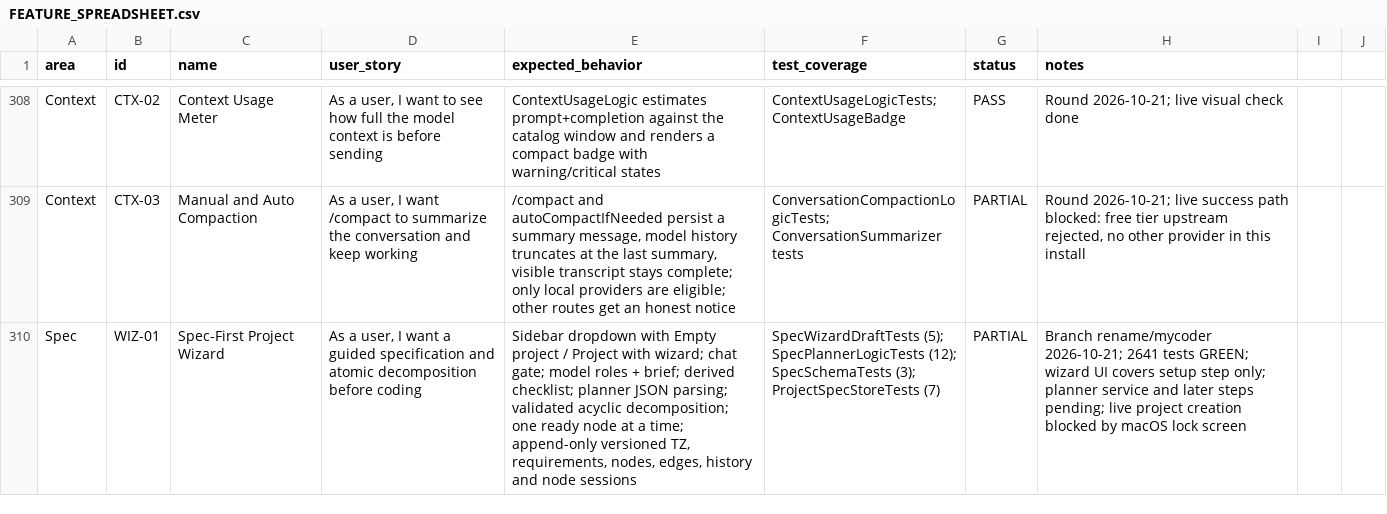
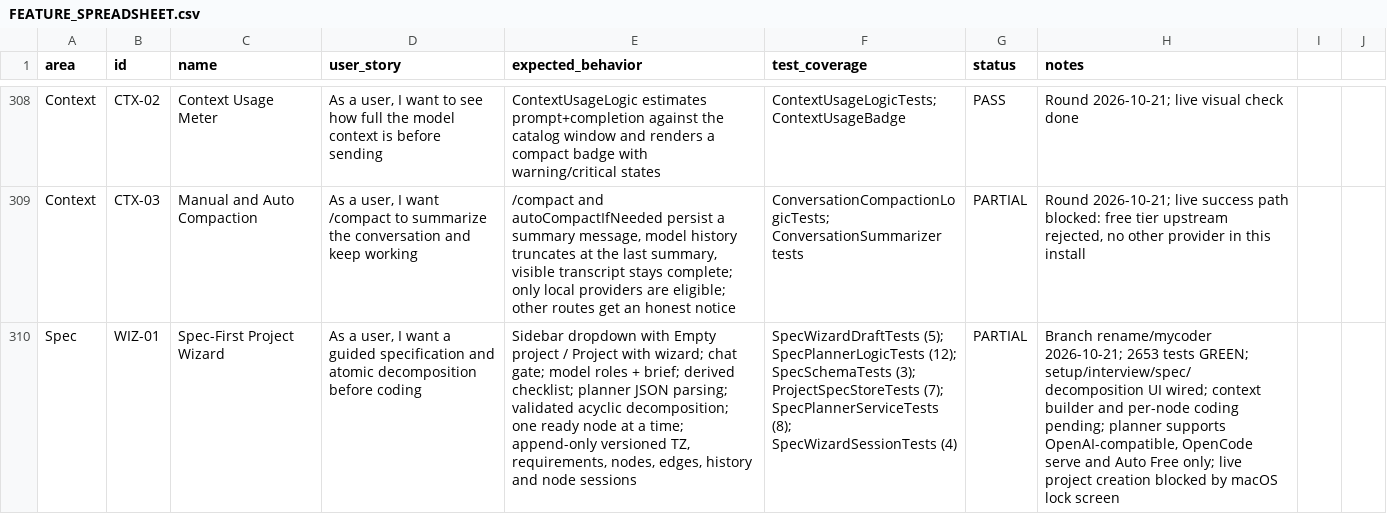
Before and after one commit to visawestern/MiCoder, a CSV file: docs/FEATURE_SPREADSHEET.csv, drawn as a sheet; only a part is shown, gaps mark what is left out; the diff names each change by its address in the sheet, - before the commit and + after, or states it on an @@ line.

Commit message:
docs: update F64 wizard coverage and test counts

```diff
--- a/docs/FEATURE_SPREADSHEET.csv
+++ b/docs/FEATURE_SPREADSHEET.csv
-F310 (test_coverage): …(3); ProjectSpecStoreTests (7)
+F310 (test_coverage): …(3); ProjectSpecStoreTests (7); SpecPlannerServiceTests (8); SpecWizardSessionTests (4)
-H310 (notes): …rename/mycoder 2026-10-21; 2641 tests GREEN; wizard UI covers setup step only; planner service and later steps pending; live project…
+H310 (notes): …rename/mycoder 2026-10-21; 2653 tests GREEN; setup/interview/spec/decomposition UI wired; context builder and per-node coding pending; planner supports OpenAI-compatible, OpenCode serve and Auto Free only; live project…
```
Also changed, not shown: 1 other file.
